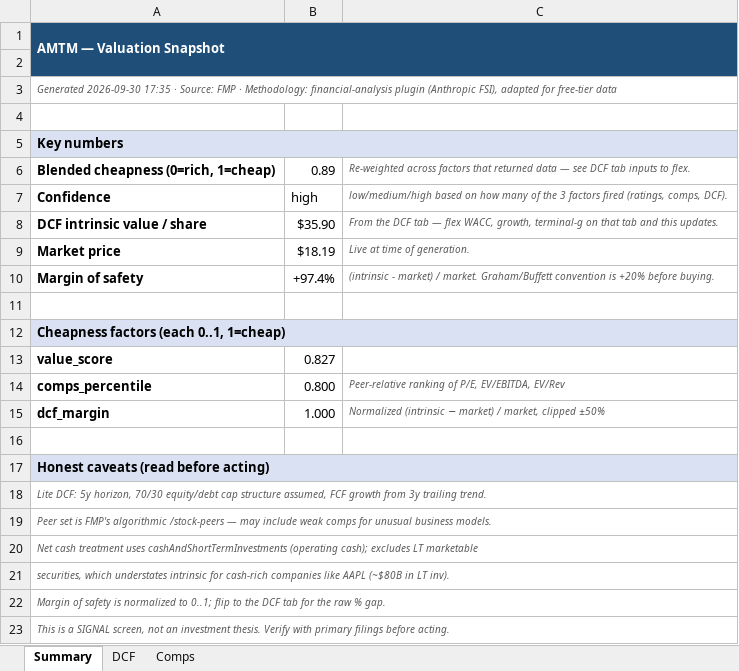
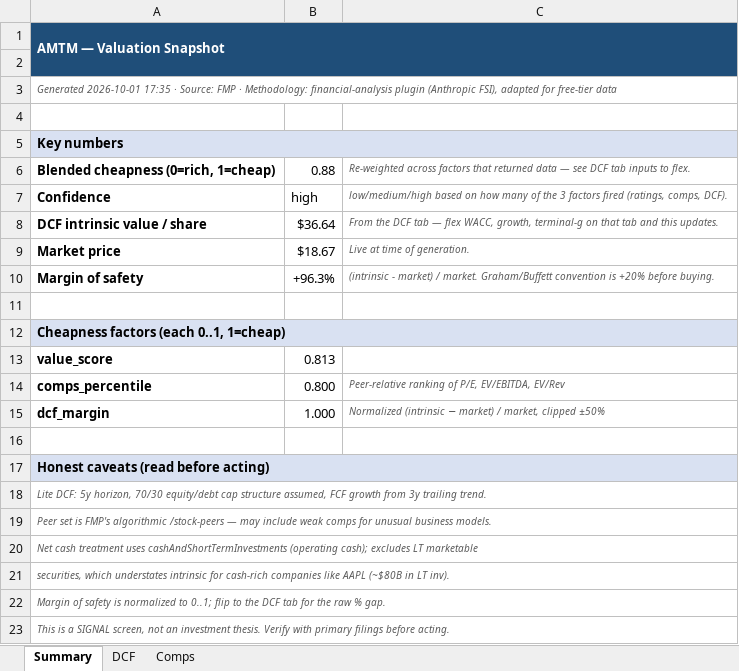
Before and after one commit to fawzisaldana-glitch/stock-alert-app, an Excel workbook: app/reports/AMTM_research.xlsx, sheet Summary, drawn as a sheet; values as stored, in another font and other column widths than the file's, no borders; the diff names each change by its address in the sheet, - before the commit and + after, or states it on an @@ line.

```diff
--- a/app/reports/AMTM_research.xlsx (sheet Summary)
+++ b/app/reports/AMTM_research.xlsx (sheet Summary)
-A3: Generated 2026-09-30 17:35 ·…
+A3: Generated 2026-10-01 17:35 ·…
-B6: 0.89
+B6: 0.88
-B8: $35.90
+B8: $36.64
-B9: $18.19
+B9: $18.67
-B10: +97.4%
+B10: +96.3%
-B13: 0.827
+B13: 0.813
```
Also changed, not shown: sheet Comps, sheet DCF, app/reports/FUL_research.xlsx, app/reports/NONE_research.xlsx, 11 other files.
